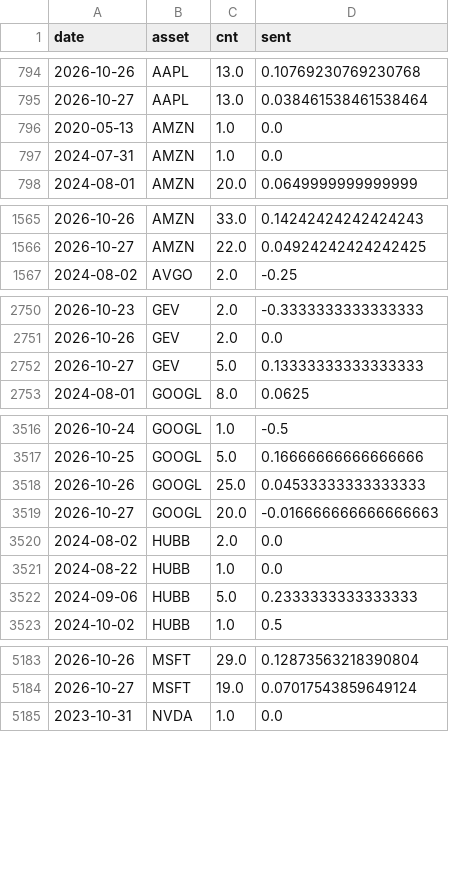
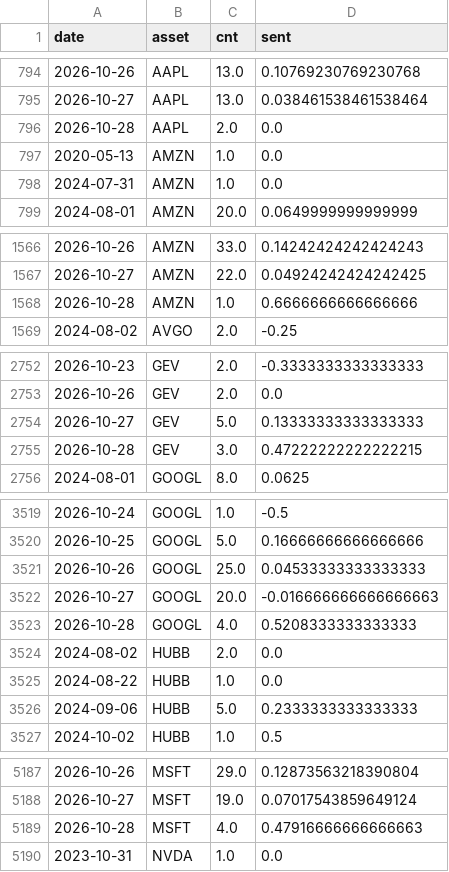
Before and after one commit to Frankestain12/graphfinance, a CSV file: data_store/news_daily.csv, drawn as a sheet; only a part is shown, gaps mark what is left out; the diff covers the shown part only; the diff names each change by its address in the sheet, - before the commit and + after, or states it on an @@ line.

```diff
--- a/data_store/news_daily.csv
+++ b/data_store/news_daily.csv
+row 796: 2026-10-28 | AAPL | 2.0 | 0.0
+row 1568: 2026-10-28 | AMZN | 1.0 | 0.6666666666666666
+row 2755: 2026-10-28 | GEV | 3.0 | 0.47222222222222215
+row 3523: 2026-10-28 | GOOGL | 4.0 | 0.5208333333333333
+row 5189: 2026-10-28 | MSFT | 4.0 | 0.47916666666666663
```
Also changed, not shown: 4 added rows elsewhere in this file, 5 other files.
